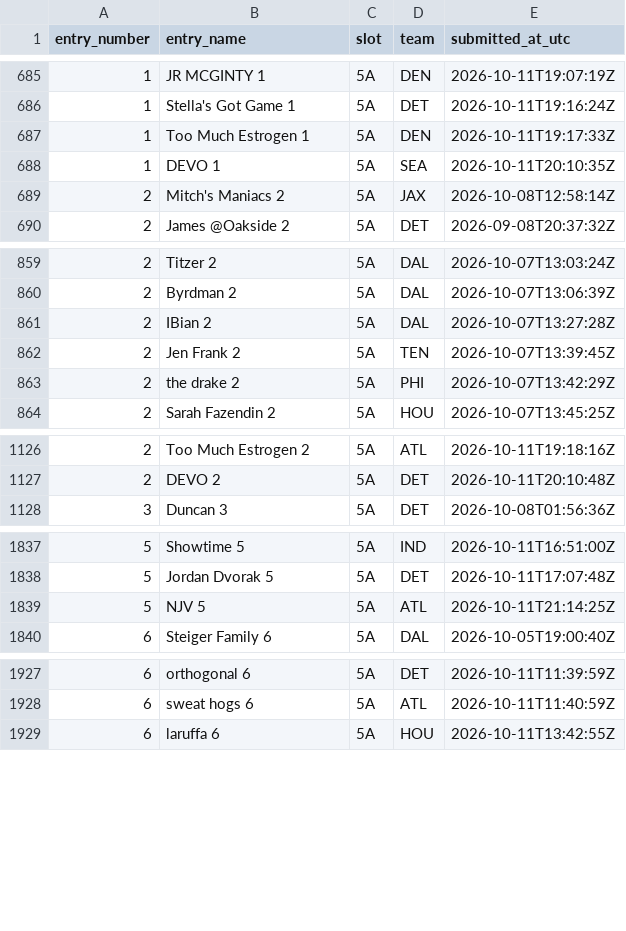
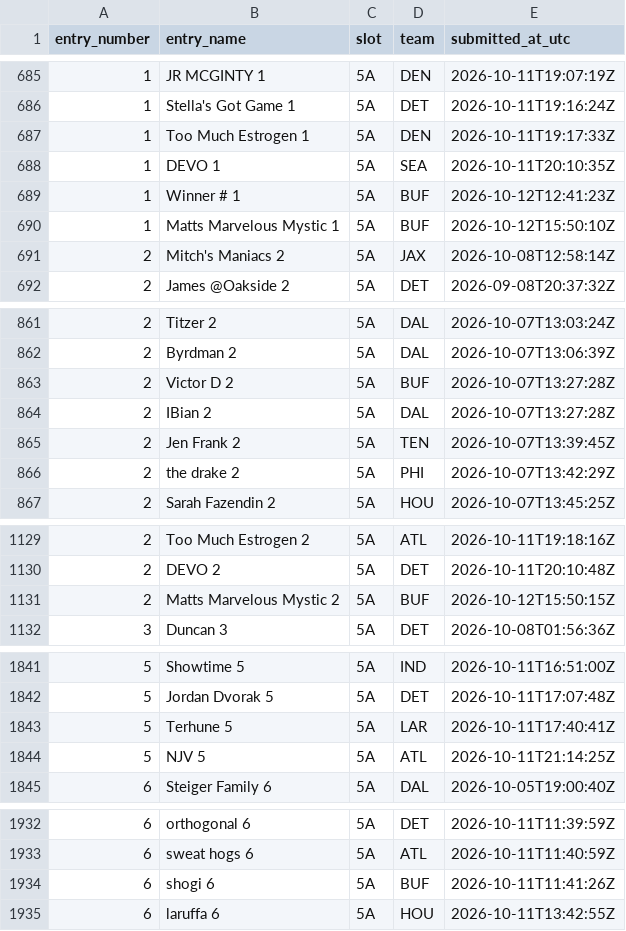
Before and after one commit to wstow/pow-pick-log, a CSV file: seasons/2026/week-05.csv, drawn as a sheet; only a part is shown, gaps mark what is left out; the diff covers the shown part only.

Commit message:
Season 2026 week 5: 2524 revealed picks

```diff
--- a/seasons/2026/week-05.csv
+++ b/seasons/2026/week-05.csv
@@ -688,2 +688,4 @@ entry_number,entry_name,slot,team,submitted_at_utc
 1,DEVO 1,5A,SEA,2026-10-11T20:10:35Z
+1,Winner # 1,5A,BUF,2026-10-12T12:41:23Z
+1,Matts Marvelous Mystic 1,5A,BUF,2026-10-12T15:50:10Z
 2,Mitch's Maniacs 2,5A,JAX,2026-10-08T12:58:14Z
@@ -860,2 +862,3 @@ entry_number,entry_name,slot,team,submitted_at_utc
 2,Byrdman 2,5A,DAL,2026-10-07T13:06:39Z
+2,Victor D 2,5A,BUF,2026-10-07T13:27:28Z
 2,IBian 2,5A,DAL,2026-10-07T13:27:28Z
@@ -1127,2 +1130,3 @@ entry_number,entry_name,slot,team,submitted_at_utc
 2,DEVO 2,5A,DET,2026-10-11T20:10:48Z
+2,Matts Marvelous Mystic 2,5A,BUF,2026-10-12T15:50:15Z
 3,Duncan 3,5A,DET,2026-10-08T01:56:36Z
@@ -1838,2 +1842,3 @@ entry_number,entry_name,slot,team,submitted_at_utc
 5,Jordan Dvorak 5,5A,DET,2026-10-11T17:07:48Z
+5,Terhune 5,5A,LAR,2026-10-11T17:40:41Z
 5,NJV 5,5A,ATL,2026-10-11T21:14:25Z
@@ -1928,2 +1933,3 @@ entry_number,entry_name,slot,team,submitted_at_utc
 6,sweat hogs 6,5A,ATL,2026-10-11T11:40:59Z
+6,shogi 6,5A,BUF,2026-10-11T11:41:26Z
 6,laruffa 6,5A,HOU,2026-10-11T13:42:55Z
```
Also changed, not shown: 5 added rows elsewhere in this file.
